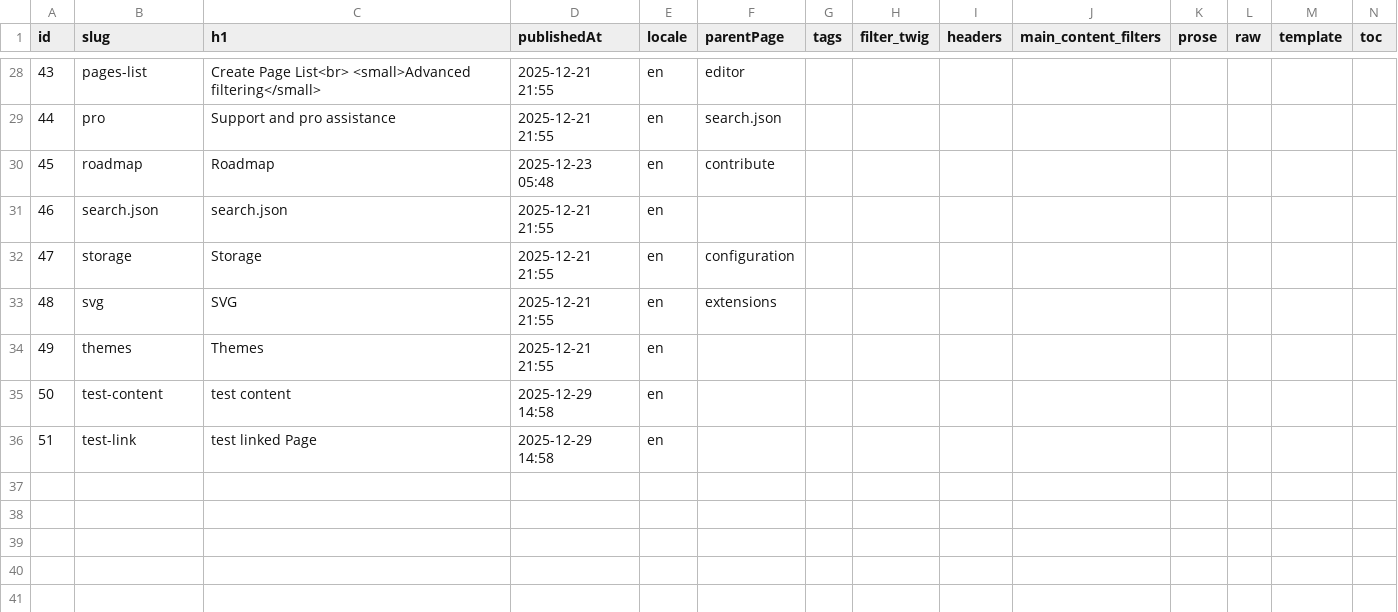
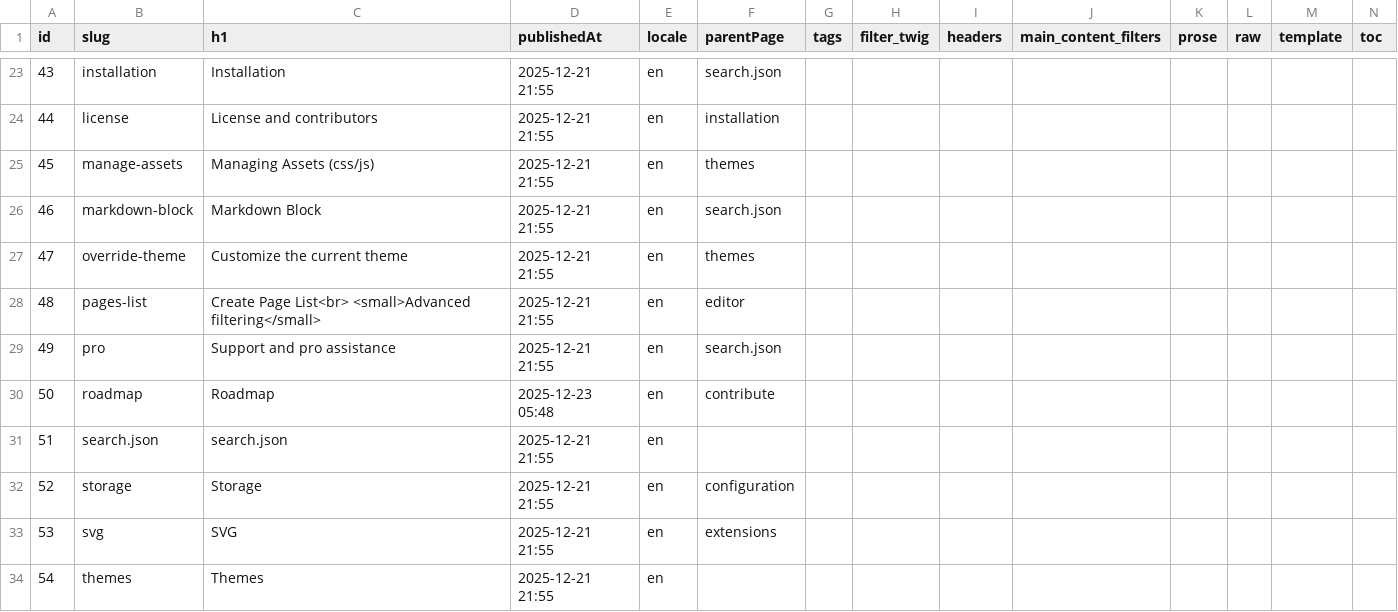
Before and after one commit to Pushword/Pushword, a CSV file: packages/docs/content/index.csv, drawn as a sheet; only a part is shown, gaps mark what is left out; addresses are those after the commit; rows hold the shown columns only; the diff covers the shown part only; the diff names each change by its address in the sheet, - before the commit and + after, or states it on an @@ line.

```diff
--- a/packages/docs/content/index.csv
+++ b/packages/docs/content/index.csv
-B23 (slug): pages-list
+B23 (slug): installation
-C23 (h1): Create Page List<br> <small>Advanced filtering</small>
+C23 (h1): Installation
-F23 (parentPage): editor
+F23 (parentPage): search.json
-B24 (slug): pro
+B24 (slug): license
-C24 (h1): Support and pro assistance
+C24 (h1): License and contributors
-F24 (parentPage): search.json
+F24 (parentPage): installation
-B25 (slug): roadmap
+B25 (slug): manage-assets
-C25 (h1): Roadmap
+C25 (h1): Managing Assets (css/js)
-D25 (publishedAt): 2025-12-23 05:48
+D25 (publishedAt): 2025-12-21 21:55
-F25 (parentPage): contribute
+F25 (parentPage): themes
-B26 (slug): search.json
+B26 (slug): markdown-block
-C26 (h1): search.json
+C26 (h1): Markdown Block
-F26 (parentPage): (empty)
+F26 (parentPage): search.json
-B27 (slug): storage
+B27 (slug): override-theme
-C27 (h1): Storage
+C27 (h1): Customize the current theme
-F27 (parentPage): configuration
+F27 (parentPage): themes
-B28 (slug): svg
+B28 (slug): pages-list
-C28 (h1): SVG
+C28 (h1): Create Page List<br> <small>Advanced filtering</small>
-F28 (parentPage): extensions
+F28 (parentPage): editor
-B29 (slug): themes
+B29 (slug): pro
-C29 (h1): Themes
+C29 (h1): Support and pro assistance
-F29 (parentPage): (empty)
+F29 (parentPage): search.json
-B30 (slug): test-content
+B30 (slug): roadmap
-C30 (h1): test content
+C30 (h1): Roadmap
-D30 (publishedAt): 2025-12-29 14:58
+D30 (publishedAt): 2025-12-23 05:48
-F30 (parentPage): (empty)
+F30 (parentPage): contribute
-B31 (slug): test-link
+B31 (slug): search.json
-C31 (h1): test linked Page
+C31 (h1): search.json
-D31 (publishedAt): 2025-12-29 14:58
+D31 (publishedAt): 2025-12-21 21:55
+row 32: 52 | storage | Storage | 2025-12-21 21:55 | en | configuration
+row 33: 53 | svg | SVG | 2025-12-21 21:55 | en | extensions
+row 34: 54 | themes | Themes | 2025-12-21 21:55 | en
```
Also changed, not shown: 3 added rows, 6 removed rows and 54 edited cells elsewhere in this file, 2 other files.
